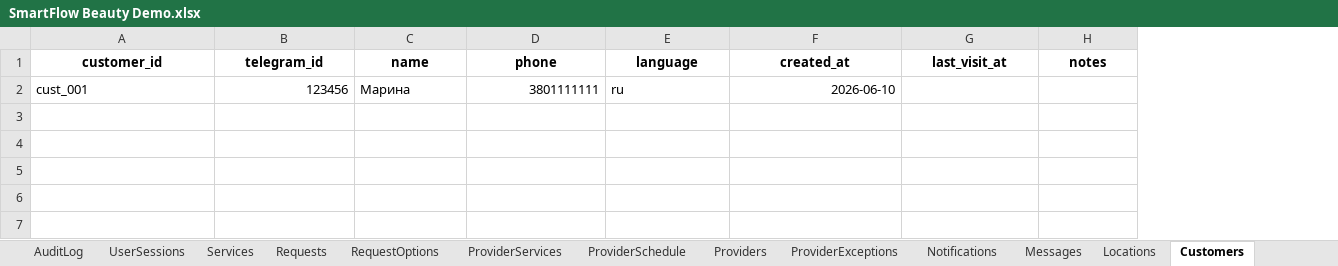
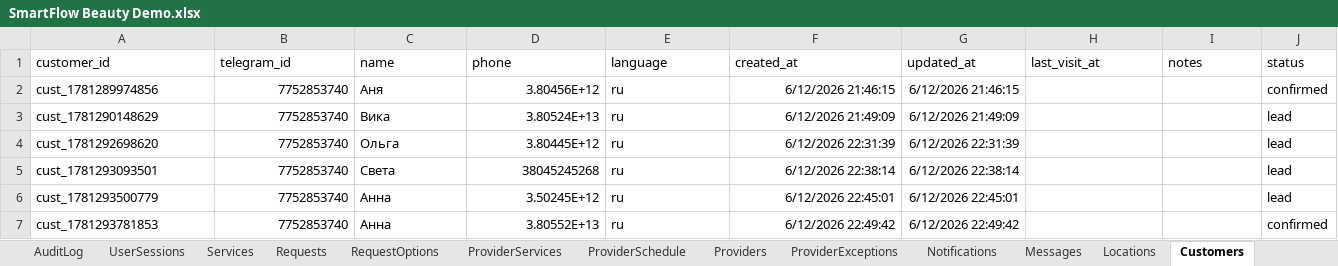
Before and after one commit to SergeyTsiganovskiy/smartflow-mvp, an Excel workbook: Docs/SmartFlow Beauty Demo.xlsx, sheet Customers, drawn as a sheet; values as stored, in another font and other column widths than the file's, no borders; charts and pictures not drawn; removed rows and columns are numbered as before the commit, all else as after; the diff names each change by its address in the sheet, - before the commit and + after, or states it on an @@ line.

```diff
--- a/Docs/SmartFlow Beauty Demo.xlsx (sheet Customers)
+++ b/Docs/SmartFlow Beauty Demo.xlsx (sheet Customers)
+column G (updated_at), empty
+column J (status), empty
@@ A1:F1 bold: on → off, alignment: center → left @@
@@ H1:I1 bold: on → off, alignment: center → left @@
-row 2: cust_001 | 123456 | Марина | 3801111111 | ru | 2026-06-10
+row 2: cust_1781289974856 | 7752853740 | Аня | 3.80456E+12 | ru | 6/12/2026 21:46:15 | 6/12/2026 21:46:15 |  |  | confirmed
+row 3: cust_1781290148629 | 7752853740 | Вика | 3.80524E+13 | ru | 6/12/2026 21:49:09 | 6/12/2026 21:49:09 |  |  | lead
+row 4: cust_1781292698620 | 7752853740 | Ольга | 3.80445E+12 | ru | 6/12/2026 22:31:39 | 6/12/2026 22:31:39 |  |  | lead
+row 5: cust_1781293093501 | 7752853740 | Света | 38045245268 | ru | 6/12/2026 22:38:14 | 6/12/2026 22:38:14 |  |  | lead
+row 6: cust_1781293500779 | 7752853740 | Анна | 3.50245E+12 | ru | 6/12/2026 22:45:01 | 6/12/2026 22:45:01 |  |  | lead
+row 7: cust_1781293781853 | 7752853740 | Анна | 3.80552E+13 | ru | 6/12/2026 22:49:42 | 6/12/2026 22:49:42 |  |  | confirmed
```
Also changed, not shown: sheet Messages, sheet RequestOptions, sheet UserSessions, sheet AuditLog, sheet Appointments, sheet Requests, 4 more sheets, 2 other files.
